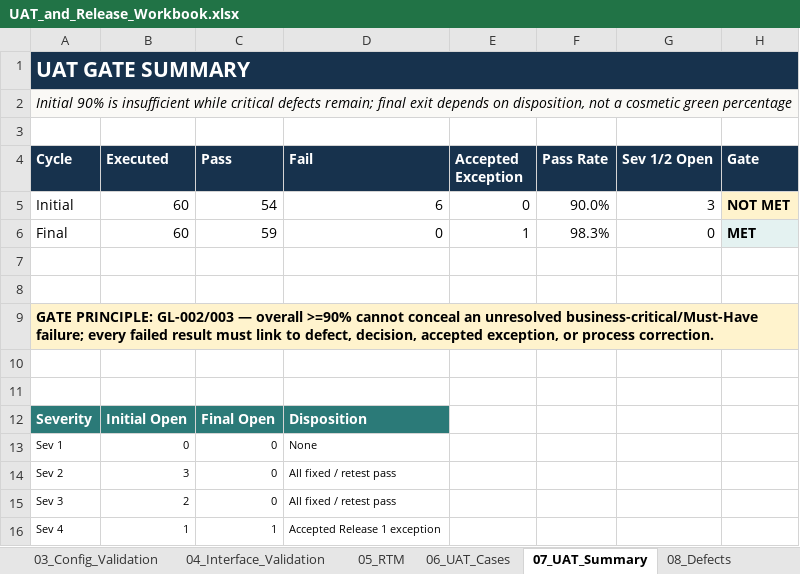
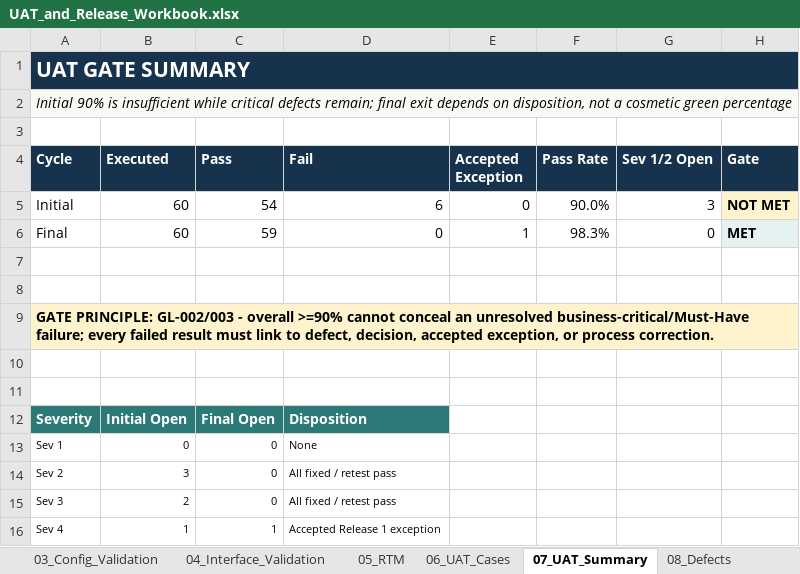
Before and after one commit to JeffPursley-coder/JeffPursley-coder.github.io, an Excel workbook: assets/files/UAT_and_Release_Workbook.xlsx, sheet 07_UAT_Summary, drawn as a sheet; values as stored, in another font and other column widths than the file's, no borders; the diff names each change by its address in the sheet, - before the commit and + after, or states it on an @@ line.

```diff
--- a/assets/files/UAT_and_Release_Workbook.xlsx (sheet 07_UAT_Summary)
+++ b/assets/files/UAT_and_Release_Workbook.xlsx (sheet 07_UAT_Summary)
-A9 (Cycle): …PRINCIPLE: GL-002/003 — overall >=90%…
+A9 (Cycle): …PRINCIPLE: GL-002/003 - overall >=90%…
```
Also changed, not shown: sheet 11_Release_Baseline, assets/files/Data_Migration_Workbook.xlsx.
